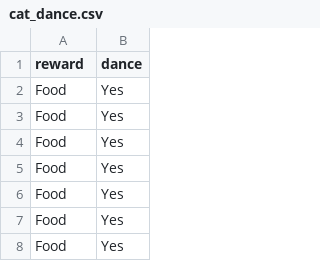
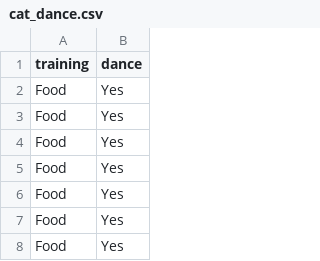
Before and after one commit to profandyfield/discovr, a CSV file: data-raw/csv_files/cat_dance.csv, drawn as a sheet; only a part is shown.

Commit message:
rename reward variable to training

```diff
--- a/data-raw/csv_files/cat_dance.csv
+++ b/data-raw/csv_files/cat_dance.csv
@@ -1,2 +1,2 @@
-reward,dance
+training,dance
 Food,Yes
```
Also changed, not shown: data-raw/csv_files/cat_reg.csv, 5 other files.
